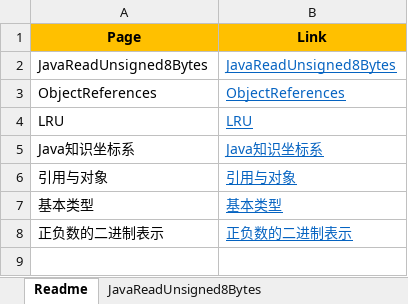
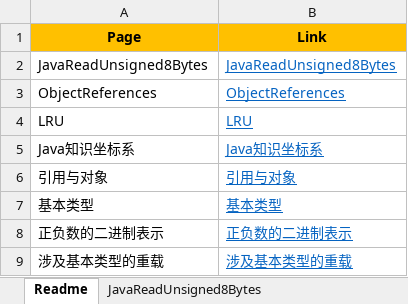
Before and after one commit to YingVickyCao/test-Java, an Excel workbook: doc/Java.xlsx, sheet Readme, drawn as a sheet; values as stored, in another font and other column widths than the file's, no borders; the diff names each change by its address in the sheet, - before the commit and + after, or states it on an @@ line.

Commit message:
5.2.2 涉及基本类型的重载

```diff
--- a/doc/Java.xlsx (sheet Readme)
+++ b/doc/Java.xlsx (sheet Readme)
+row 9: 涉及基本类型的重载 | 涉及基本类型的重载
```
Also changed, not shown: other sheet tabs, charts or pictures, 5 other files.
